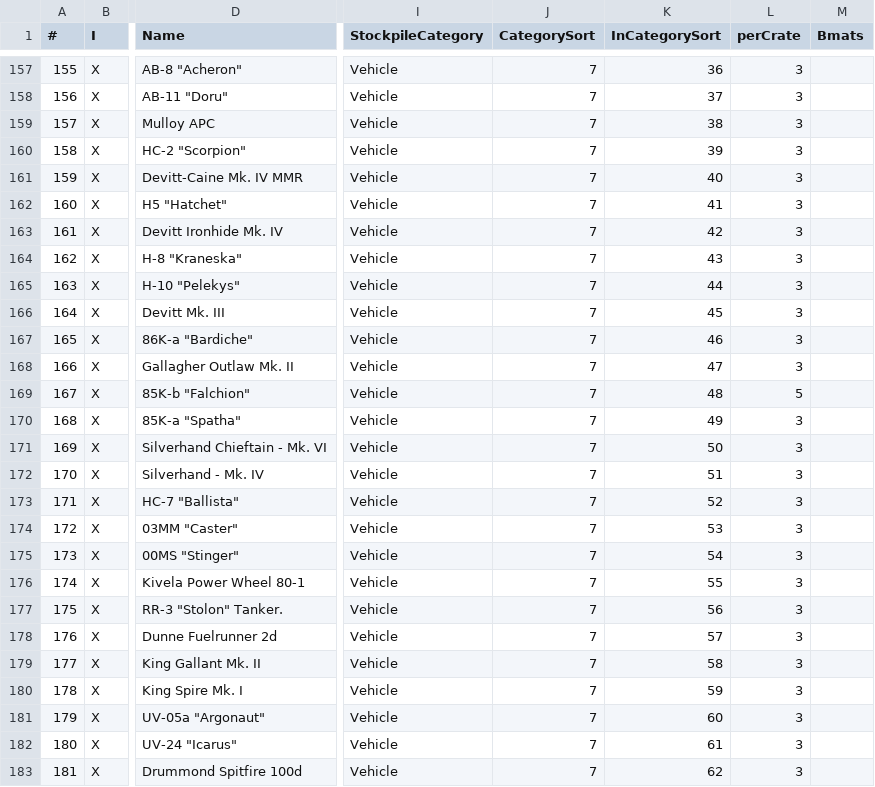
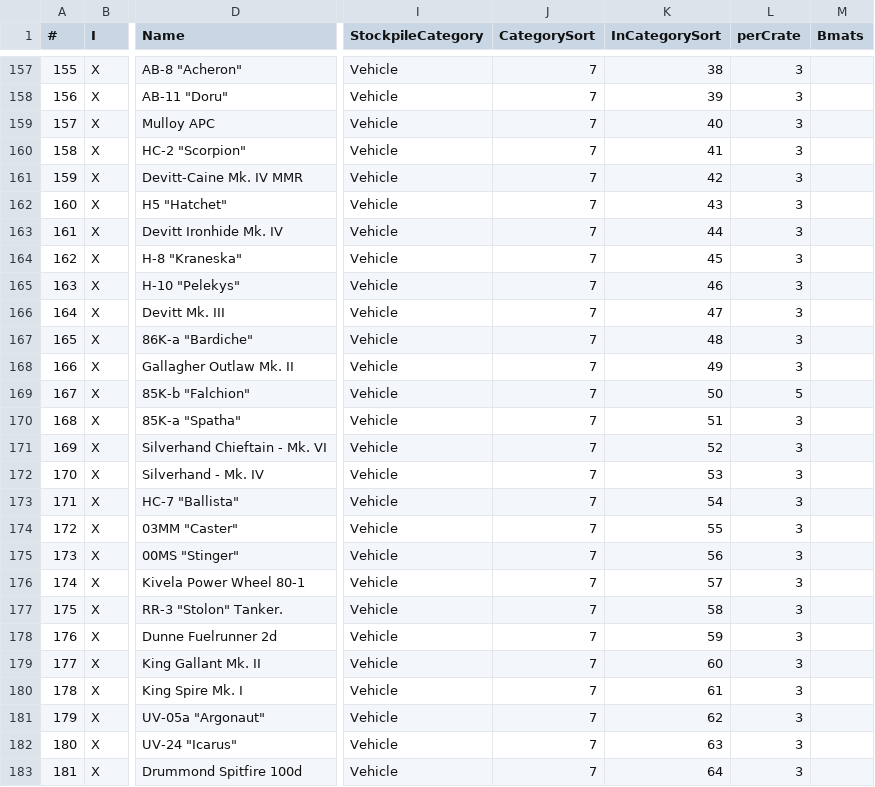
Before and after one commit to tehruttiger/Stockpiler, a CSV file: ItemNumbering.csv, drawn as a sheet; only a part is shown, gaps mark what is left out; the diff covers the shown part only; the diff names each change by its address in the sheet, - before the commit and + after, or states it on an @@ line.

```diff
--- a/ItemNumbering.csv
+++ b/ItemNumbering.csv
-K157 (InCategorySort): 36
+K157 (InCategorySort): 38
-K158 (InCategorySort): 37
+K158 (InCategorySort): 39
-K159 (InCategorySort): 38
+K159 (InCategorySort): 40
-K160 (InCategorySort): 39
+K160 (InCategorySort): 41
-K161 (InCategorySort): 40
+K161 (InCategorySort): 42
-K162 (InCategorySort): 41
+K162 (InCategorySort): 43
-K163 (InCategorySort): 42
+K163 (InCategorySort): 44
-K164 (InCategorySort): 43
+K164 (InCategorySort): 45
-K165 (InCategorySort): 44
+K165 (InCategorySort): 46
-K166 (InCategorySort): 45
+K166 (InCategorySort): 47
-K167 (InCategorySort): 46
+K167 (InCategorySort): 48
-K168 (InCategorySort): 47
+K168 (InCategorySort): 49
-K169 (InCategorySort): 48
+K169 (InCategorySort): 50
-K170 (InCategorySort): 49
+K170 (InCategorySort): 51
-K171 (InCategorySort): 50
+K171 (InCategorySort): 52
-K172 (InCategorySort): 51
+K172 (InCategorySort): 53
-K173 (InCategorySort): 52
+K173 (InCategorySort): 54
-K174 (InCategorySort): 53
+K174 (InCategorySort): 55
-K175 (InCategorySort): 54
+K175 (InCategorySort): 56
-K176 (InCategorySort): 55
+K176 (InCategorySort): 57
-K177 (InCategorySort): 56
+K177 (InCategorySort): 58
-K178 (InCategorySort): 57
+K178 (InCategorySort): 59
-K179 (InCategorySort): 58
+K179 (InCategorySort): 60
-K180 (InCategorySort): 59
+K180 (InCategorySort): 61
-K181 (InCategorySort): 60
+K181 (InCategorySort): 62
-K182 (InCategorySort): 61
+K182 (InCategorySort): 63
-K183 (InCategorySort): 62
+K183 (InCategorySort): 64
```
Also changed, not shown: 2 added rows and 43 edited cells elsewhere in this file, 10 other files.
